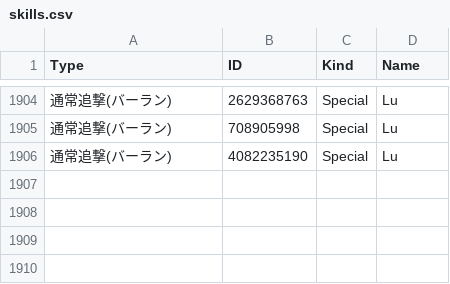
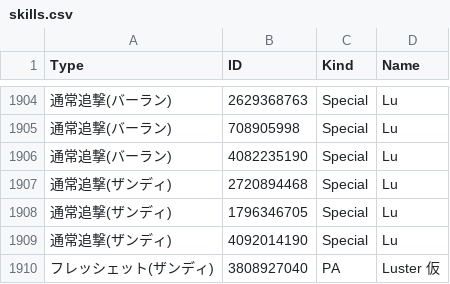
Before and after one commit to Root-Vul/opcsv, a CSV file: skills.csv, drawn as a sheet; only a part is shown, gaps mark what is left out; the diff names each change by its address in the sheet, - before the commit and + after, or states it on an @@ line.

Commit message:
Update skills.csv

```diff
--- a/skills.csv
+++ b/skills.csv
+row 1907: 通常追撃(ザンディ) | 2720894468 | Special | Lu
+row 1908: 通常追撃(ザンディ) | 1796346705 | Special | Lu
+row 1909: 通常追撃(ザンディ) | 4092014190 | Special | Lu
+row 1910: フレッシェット(ザンディ) | 3808927040 | PA | Luster 仮
```
